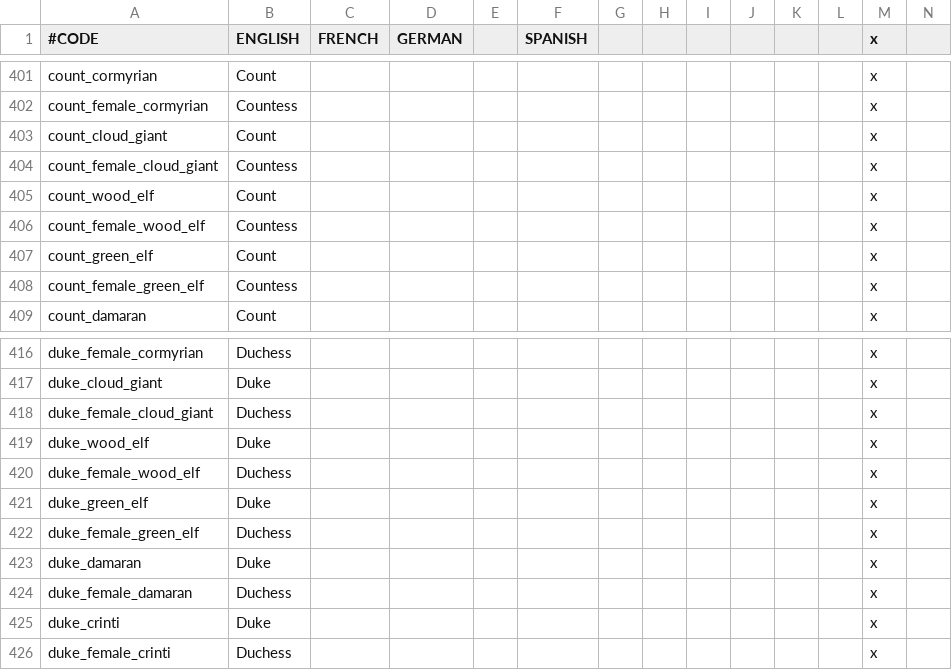
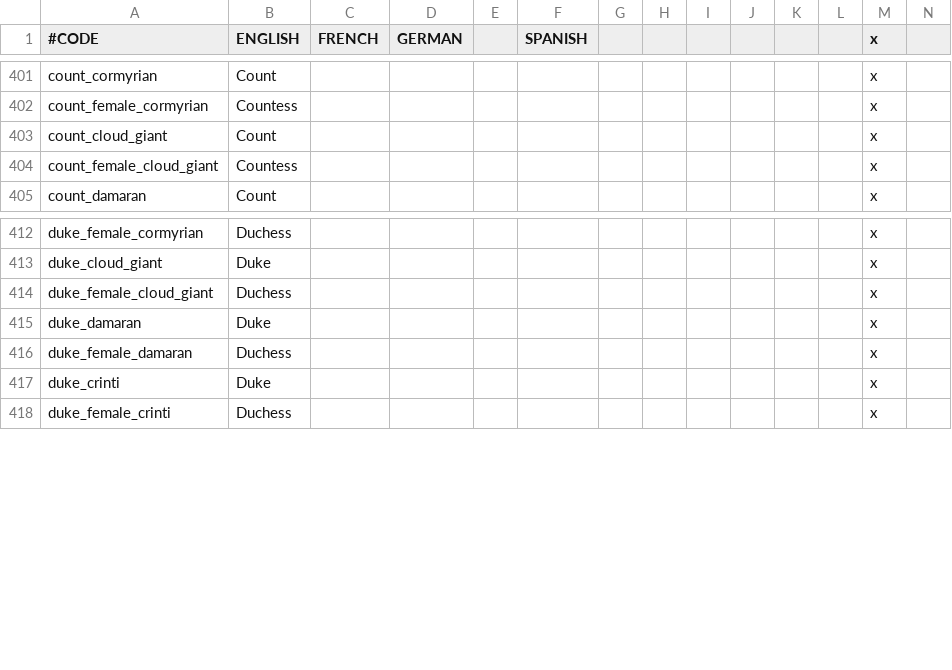
Before and after one commit to ProjectFaerun/Faerun, a CSV file: Faerun/localisation/culturesNreligions.csv, drawn as a sheet; only a part is shown, gaps mark what is left out; rows hold the shown columns only; the diff names each change by its address in the sheet, - before the commit and + after, or states it on an @@ line.

Commit message:
Update culturesNreligions.csv

```diff
--- a/Faerun/localisation/culturesNreligions.csv
+++ b/Faerun/localisation/culturesNreligions.csv
-row 405: count_wood_elf | Count |  |  |  |  |  |  |  |  |  |  | x
-row 406: count_female_wood_elf | Countess |  |  |  |  |  |  |  |  |  |  | x
-row 407: count_green_elf | Count |  |  |  |  |  |  |  |  |  |  | x
-row 408: count_female_green_elf | Countess |  |  |  |  |  |  |  |  |  |  | x
-row 419: duke_wood_elf | Duke |  |  |  |  |  |  |  |  |  |  | x
-row 420: duke_female_wood_elf | Duchess |  |  |  |  |  |  |  |  |  |  | x
-row 421: duke_green_elf | Duke |  |  |  |  |  |  |  |  |  |  | x
-row 422: duke_female_green_elf | Duchess |  |  |  |  |  |  |  |  |  |  | x
```
